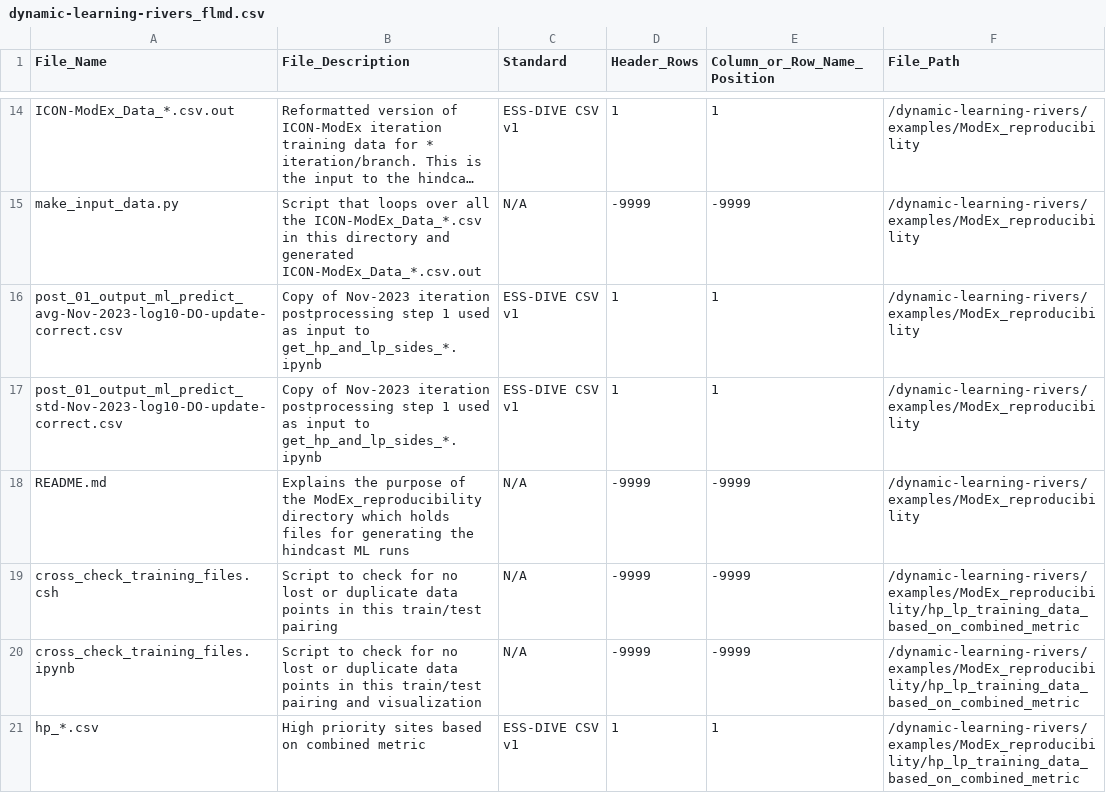
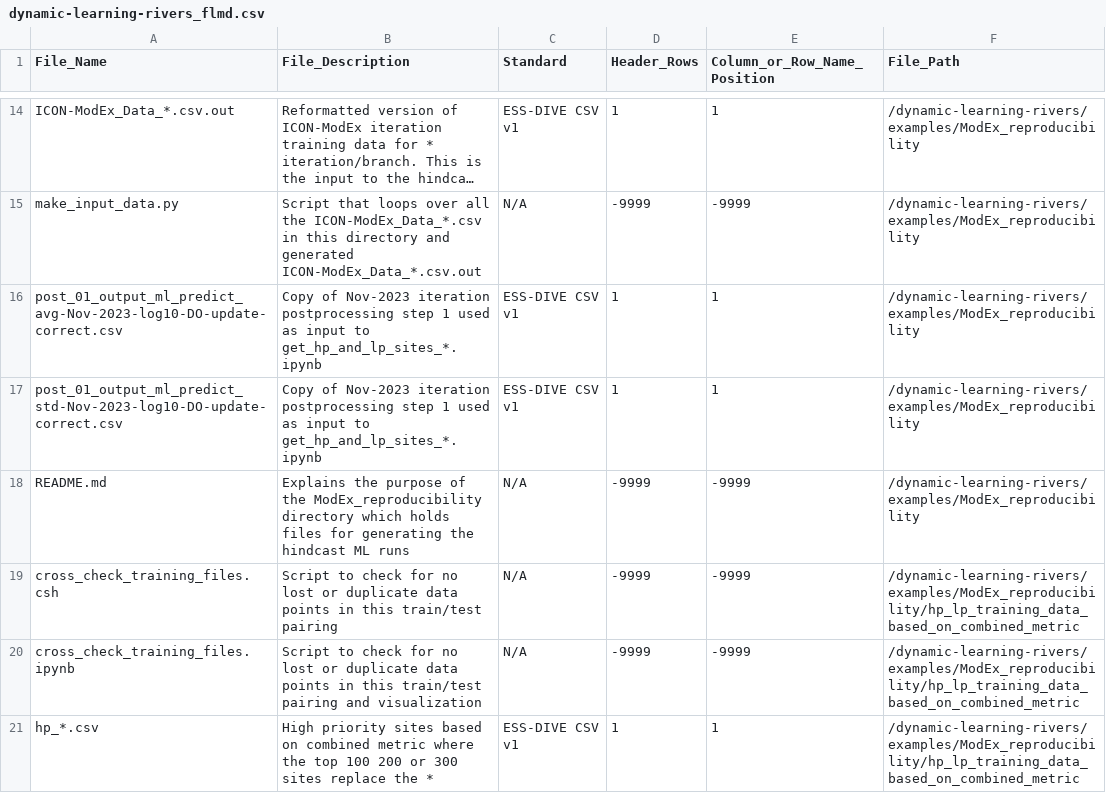
Before and after one commit to parallelworks/dynamic-learning-rivers, a CSV file: dynamic-learning-rivers_flmd.csv, drawn as a sheet; only a part is shown, gaps mark what is left out; long unchanged cells end in …; the diff covers the shown part only; the diff names each change by its address in the sheet, - before the commit and + after, or states it on an @@ line.

Commit message:
Clarify * in hp_*.csv and lp_*.csv in FLMD

```diff
--- a/dynamic-learning-rivers_flmd.csv
+++ b/dynamic-learning-rivers_flmd.csv
-B16:B17 (File_Description): …input to get_hp_and_lp_sides_*.ipynb
+B16:B17 (File_Description): …input to get_hp_and_lp_sites_*.ipynb
-B21 (File_Description): …combined metric
+B21 (File_Description): …combined metric where the top 100 200 or 300 sites replace the *
```
Also changed, not shown: 11 edited cells elsewhere in this file.
